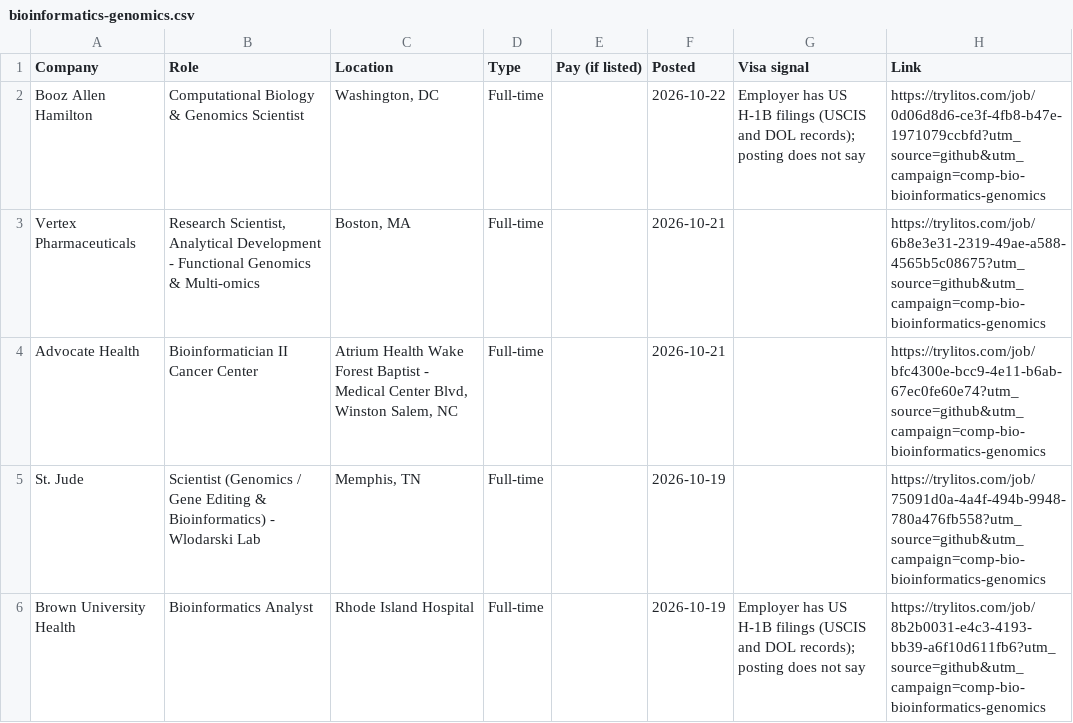
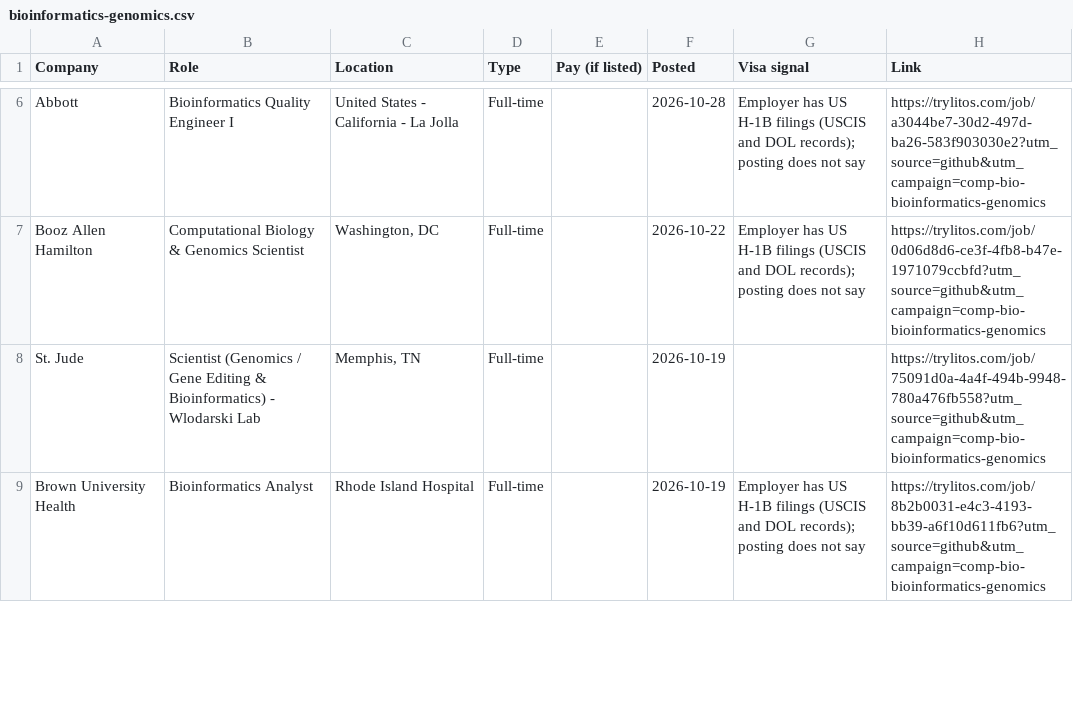
Before and after one commit to mehek-builds/Entry-Level-Computational-Biology-Bioinformatics-Jobs, a CSV file: csv/bioinformatics-genomics.csv, drawn as a sheet; only a part is shown, gaps mark what is left out; removed rows and columns are numbered as before the commit, all else as after; the diff covers the shown part only; the diff names each change by its address in the sheet, - before the commit and + after, or states it on an @@ line.

```diff
--- a/csv/bioinformatics-genomics.csv
+++ b/csv/bioinformatics-genomics.csv
+row 6: Abbott | Bioinformatics Quality Engineer I | United States - California - La Jolla | Full-time |  | 2026-10-28 | Employer has US H-1B filings (USCIS and DOL records); posting does not say | https://trylitos.com/job/a3044be7-30d2-497d-ba26-583f903030e2?utm_source=github&utm_campaign=comp-bio-bioinformatics-genomics
-row 3: Vertex Pharmaceuticals | Research Scientist, Analytical Development - Functional Genomics & Multi-omics | Boston, MA | Full-time |  | 2026-10-21 |  | https://trylitos.com/job/6b8e3e31-2319-49ae-a588-4565b5c08675?utm_source=github&utm_campaign=comp-bio-bioinformatics-genomics
-row 4: Advocate Health | Bioinformatician II Cancer Center | Atrium Health Wake Forest Baptist - Medical Center Blvd, Winston Salem, NC | Full-time |  | 2026-10-21 |  | https://trylitos.com/job/bfc4300e-bcc9-4e11-b6ab-67ec0fe60e74?utm_source=github&utm_campaign=comp-bio-bioinformatics-genomics
```
Also changed, not shown: 7 added rows, 2 removed rows and 1 edited cell elsewhere in this file, csv/all.csv, csv/biostatistics.csv, 9 other files.
